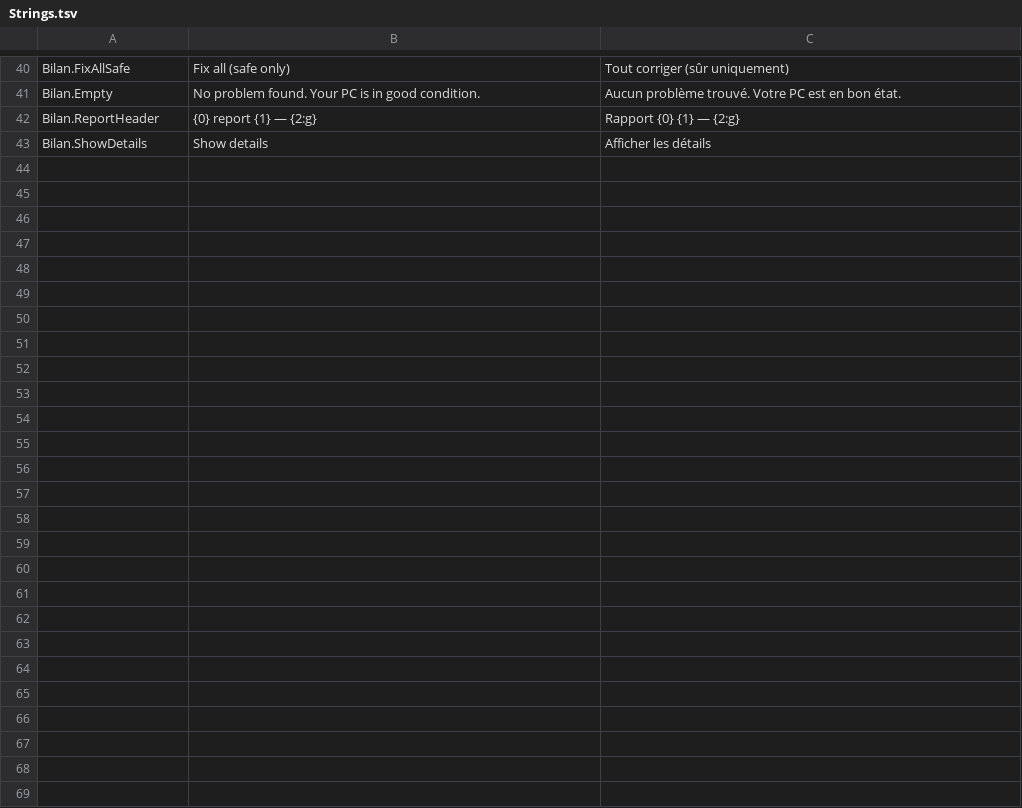
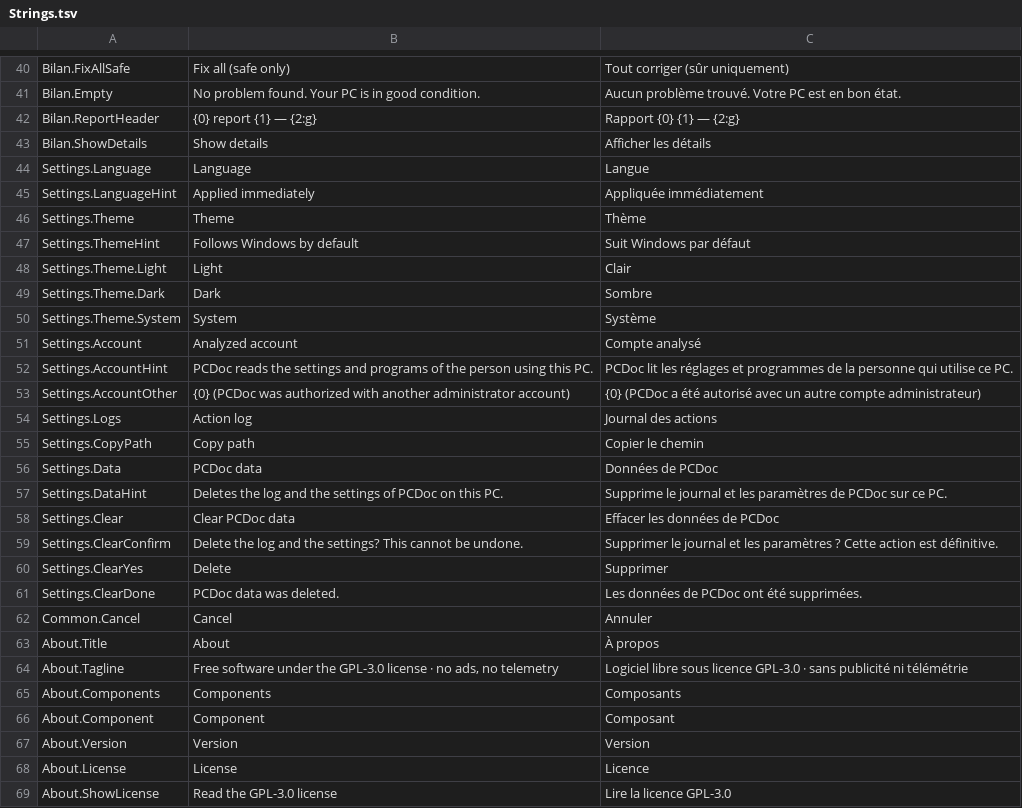
Before and after one commit to Skoow/Cleaner, a TSV file: src/PCDoc.Core/Resources/Strings.tsv, drawn as a sheet; only a part is shown, gaps mark what is left out; the diff names each change by its address in the sheet, - before the commit and + after, or states it on an @@ line.

```diff
--- a/src/PCDoc.Core/Resources/Strings.tsv
+++ b/src/PCDoc.Core/Resources/Strings.tsv
+row 44: Settings.Language | Language | Langue
+row 45: Settings.LanguageHint | Applied immediately | Appliquée immédiatement
+row 46: Settings.Theme | Theme | Thème
+row 47: Settings.ThemeHint | Follows Windows by default | Suit Windows par défaut
+row 48: Settings.Theme.Light | Light | Clair
+row 49: Settings.Theme.Dark | Dark | Sombre
+row 50: Settings.Theme.System | System | Système
+row 51: Settings.Account | Analyzed account | Compte analysé
+row 52: Settings.AccountHint | PCDoc reads the settings and programs of the person using this PC. | PCDoc lit les réglages et programmes de la personne qui utilise ce PC.
+row 53: Settings.AccountOther | {0} (PCDoc was authorized with another administrator account) | {0} (PCDoc a été autorisé avec un autre compte administrateur)
+row 54: Settings.Logs | Action log | Journal des actions
+row 55: Settings.CopyPath | Copy path | Copier le chemin
+row 56: Settings.Data | PCDoc data | Données de PCDoc
+row 57: Settings.DataHint | Deletes the log and the settings of PCDoc on this PC. | Supprime le journal et les paramètres de PCDoc sur ce PC.
+row 58: Settings.Clear | Clear PCDoc data | Effacer les données de PCDoc
+row 59: Settings.ClearConfirm | Delete the log and the settings? This cannot be undone. | Supprimer le journal et les paramètres ? Cette action est définitive.
+row 60: Settings.ClearYes | Delete | Supprimer
+row 61: Settings.ClearDone | PCDoc data was deleted. | Les données de PCDoc ont été supprimées.
+row 62: Common.Cancel | Cancel | Annuler
+row 63: About.Title | About | À propos
+row 64: About.Tagline | Free software under the GPL-3.0 license · no ads, no telemetry | Logiciel libre sous licence GPL-3.0 · sans publicité ni télémétrie
+row 65: About.Components | Components | Composants
+row 66: About.Component | Component | Composant
+row 67: About.Version | Version | Version
+row 68: About.License | License | Licence
+row 69: About.ShowLicense | Read the GPL-3.0 license | Lire la licence GPL-3.0
```
Also changed, not shown: 13 other files.
